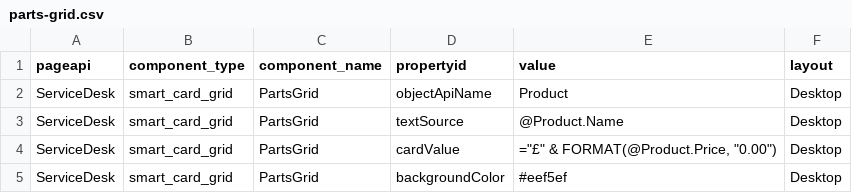
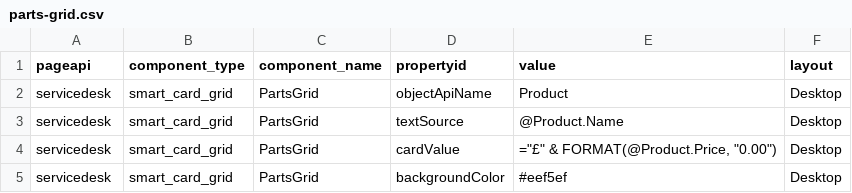
Before and after one commit to onesolutions-ahuja/One-engine, a CSV file: apps/web/public/developer/page-builder/parts-grid.csv, drawn as a sheet.

Commit message:
Teach Smart Grid design with screenshots from the running editor

```diff
--- a/apps/web/public/developer/page-builder/parts-grid.csv
+++ b/apps/web/public/developer/page-builder/parts-grid.csv
@@ -1,5 +1,5 @@
 pageapi,component_type,component_name,propertyid,value,layout
-ServiceDesk,smart_card_grid,PartsGrid,objectApiName,Product,Desktop
-ServiceDesk,smart_card_grid,PartsGrid,textSource,@Product.Name,Desktop
-ServiceDesk,smart_card_grid,PartsGrid,cardValue,"=""£"" & FORMAT(@Product.Price, ""0.00"")",Desktop
-ServiceDesk,smart_card_grid,PartsGrid,backgroundColor,#eef5ef,Desktop
+servicedesk,smart_card_grid,PartsGrid,objectApiName,Product,Desktop
+servicedesk,smart_card_grid,PartsGrid,textSource,@Product.Name,Desktop
+servicedesk,smart_card_grid,PartsGrid,cardValue,"=""£"" & FORMAT(@Product.Price, ""0.00"")",Desktop
+servicedesk,smart_card_grid,PartsGrid,backgroundColor,#eef5ef,Desktop
```
Also changed, not shown: 8 other files.
